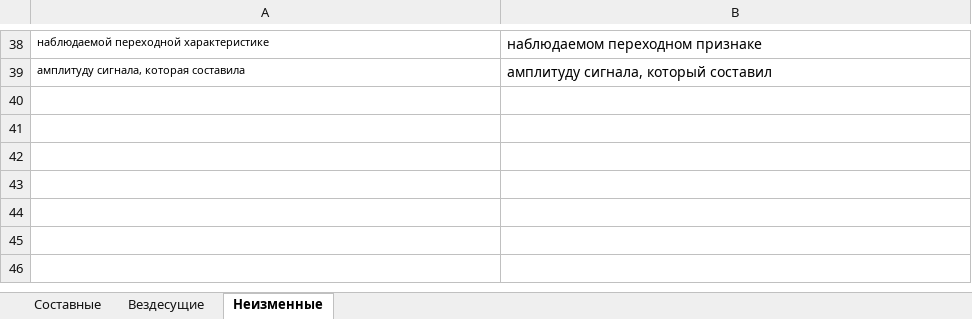
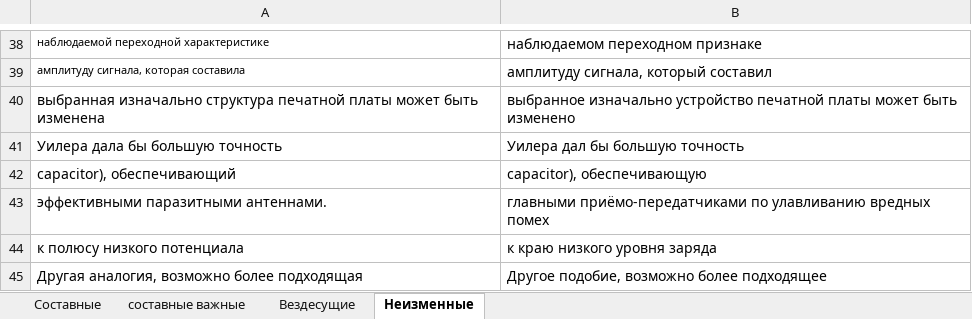
Before and after one commit to AveNRU/text_changer, an Excel workbook: словари/si pi 2011.xlsx, sheet Неизменные, drawn as a sheet; only a part is shown, gaps mark what is left out; values as stored, in another font and other column widths than the file's, no borders; the diff names each change by its address in the sheet, - before the commit and + after, or states it on an @@ line.

```diff
--- a/словари/si pi 2011.xlsx (sheet Неизменные)
+++ b/словари/si pi 2011.xlsx (sheet Неизменные)
+sheet tab: составные важные
+row 40: выбранная изначально структура печатной платы может быть изменена | выбранное изначально устройство печатной платы может быть изменено
+row 41: Уилера дала бы большую точность | Уилера дал бы большую точность
+row 42: capacitor), обеспечивающий | capacitor), обеспечивающую
+row 43: эффективными паразитными антеннами. | главными приёмо-передатчиками по улавливанию вредных помех
+row 44: к полюсу низкого потенциала | к краю низкого уровня заряда
+row 45: Другая аналогия, возможно более подходящая | Другое подобие, возможно более подходящее
```
Also changed, not shown: sheet Составные, словари/Главный словарь.xlsx, 5 other files.
